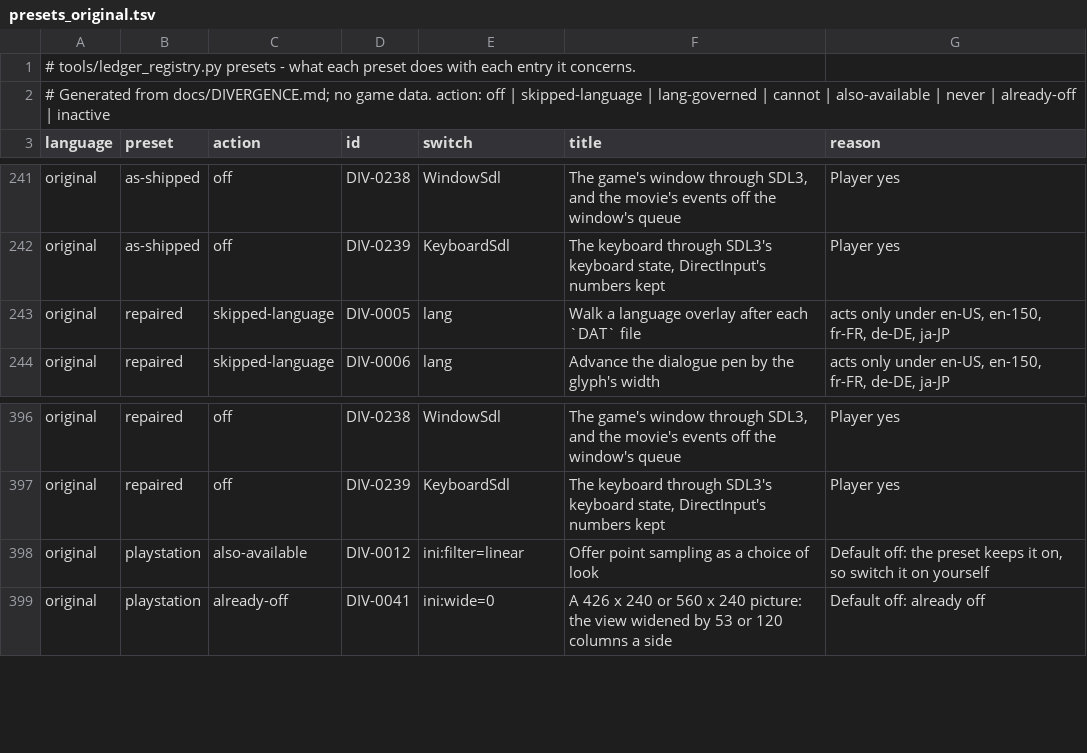
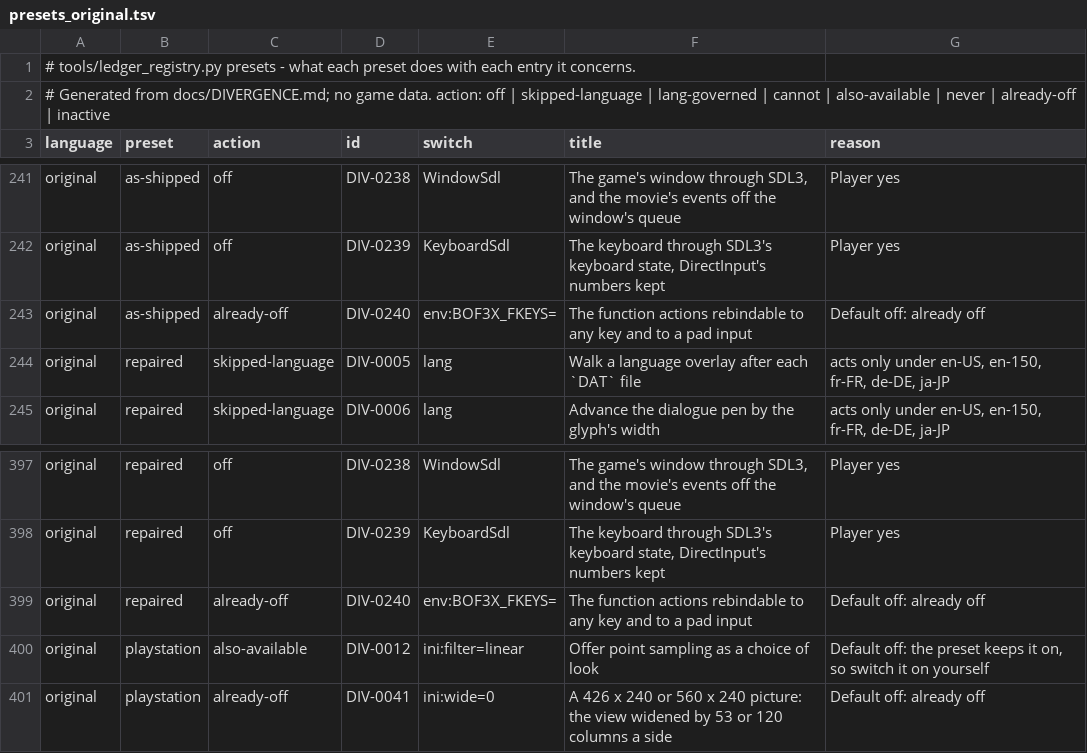
Before and after one commit to kerokline/BreathOfFire3PCPort, a TSV file: tools/launcher_host/presets_original.tsv, drawn as a sheet; only a part is shown, gaps mark what is left out; the diff names each change by its address in the sheet, - before the commit and + after, or states it on an @@ line.

```diff
--- a/tools/launcher_host/presets_original.tsv
+++ b/tools/launcher_host/presets_original.tsv
+row 243: original | as-shipped | already-off | DIV-0240 | env:BOF3X_FKEYS= | The function actions rebindable to any key and to a pad input | Default off: already off
+row 399: original | repaired | already-off | DIV-0240 | env:BOF3X_FKEYS= | The function actions rebindable to any key and to a pad input | Default off: already off
```
Also changed, not shown: analysis/ledger_switches.tsv, tools/launcher_host/presets_en-US.tsv, 5 other files.
